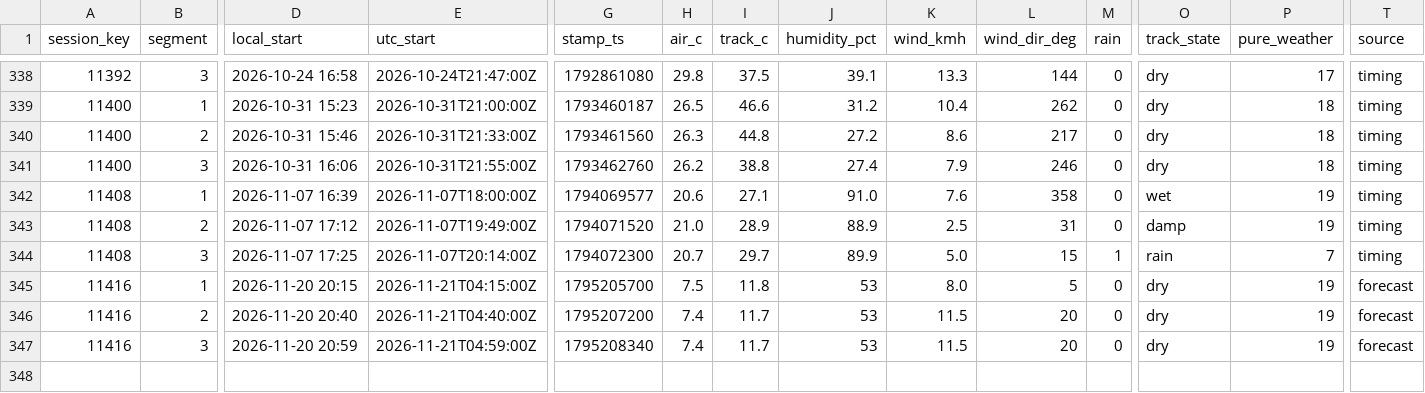
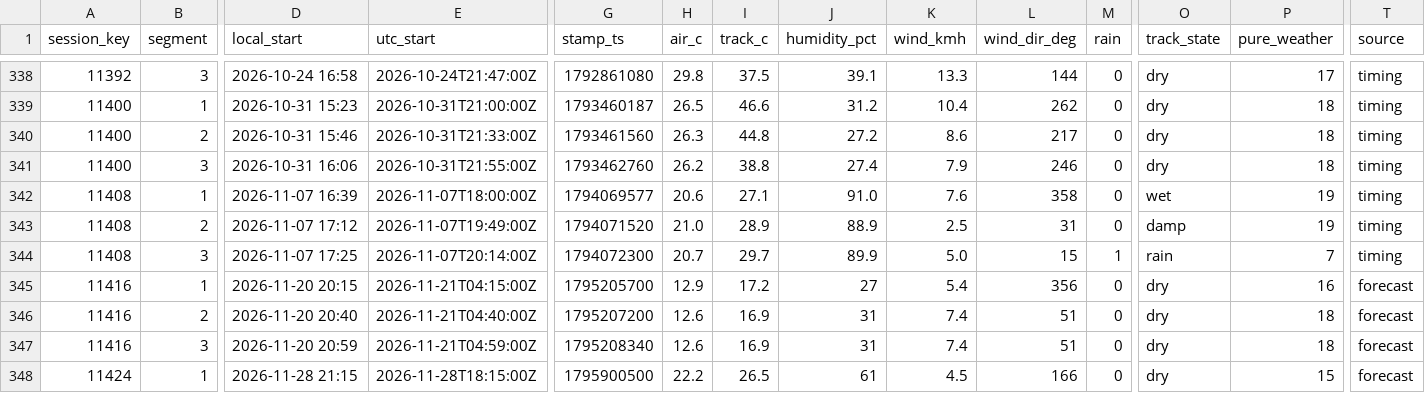
Before and after one commit to hammerwork/F1TrueConditions, a CSV file: data/f1_weather_segments.csv, drawn as a sheet; only a part is shown, gaps mark what is left out; rows hold the shown columns only; the diff names each change by its address in the sheet, - before the commit and + after, or states it on an @@ line.

```diff
--- a/data/f1_weather_segments.csv
+++ b/data/f1_weather_segments.csv
-H345 (air_c): 7.5
+H345 (air_c): 12.9
-I345 (track_c): 11.8
+I345 (track_c): 17.2
-J345 (humidity_pct): 53
+J345 (humidity_pct): 27
-K345 (wind_kmh): 8.0
+K345 (wind_kmh): 5.4
-L345 (wind_dir_deg): 5
+L345 (wind_dir_deg): 356
-P345 (pure_weather): 19
+P345 (pure_weather): 16
-H346:H347 (air_c): 7.4
+H346:H347 (air_c): 12.6
-I346:I347 (track_c): 11.7
+I346:I347 (track_c): 16.9
-J346:J347 (humidity_pct): 53
+J346:J347 (humidity_pct): 31
-K346:K347 (wind_kmh): 11.5
+K346:K347 (wind_kmh): 7.4
-L346:L347 (wind_dir_deg): 20
+L346:L347 (wind_dir_deg): 51
-P346:P347 (pure_weather): 19
+P346:P347 (pure_weather): 18
+row 348: 11424 | 1 | 2026-11-28 21:15 | 2026-11-28T18:15:00Z | 1795900500 | 22.2 | 26.5 | 61 | 4.5 | 166 | 0 | dry | 15 | forecast
```
Also changed, not shown: data/f1_weather_db.csv, data/f1_weather_practice.csv.
